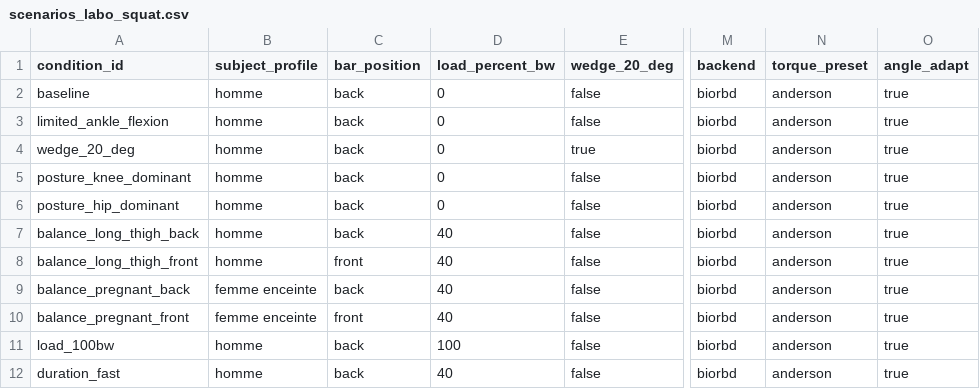
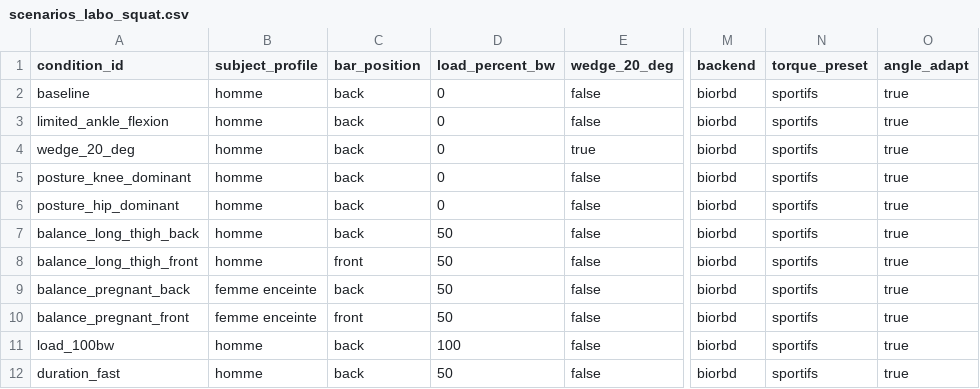
Before and after one commit to mickaelbegon/Squat_GUI, a CSV file: Labo/scenarios/scenarios_labo_squat.csv, drawn as a sheet; only a part is shown, gaps mark what is left out; the diff names each change by its address in the sheet, - before the commit and + after, or states it on an @@ line.

Commit message:
Finalize validated lab scenarios

```diff
--- a/Labo/scenarios/scenarios_labo_squat.csv
+++ b/Labo/scenarios/scenarios_labo_squat.csv
-N2:N12 (torque_preset): anderson
+N2:N12 (torque_preset): sportifs
-D7:D10 (load_percent_bw): 40
+D7:D10 (load_percent_bw): 50
-D12 (load_percent_bw): 40
+D12 (load_percent_bw): 50
```
Also changed, not shown: 2 other files.
